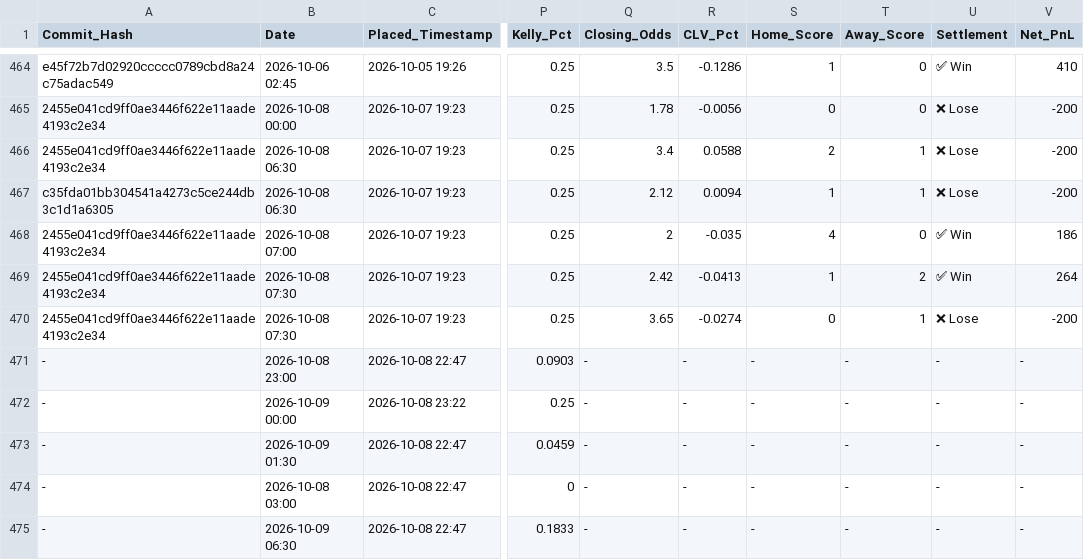
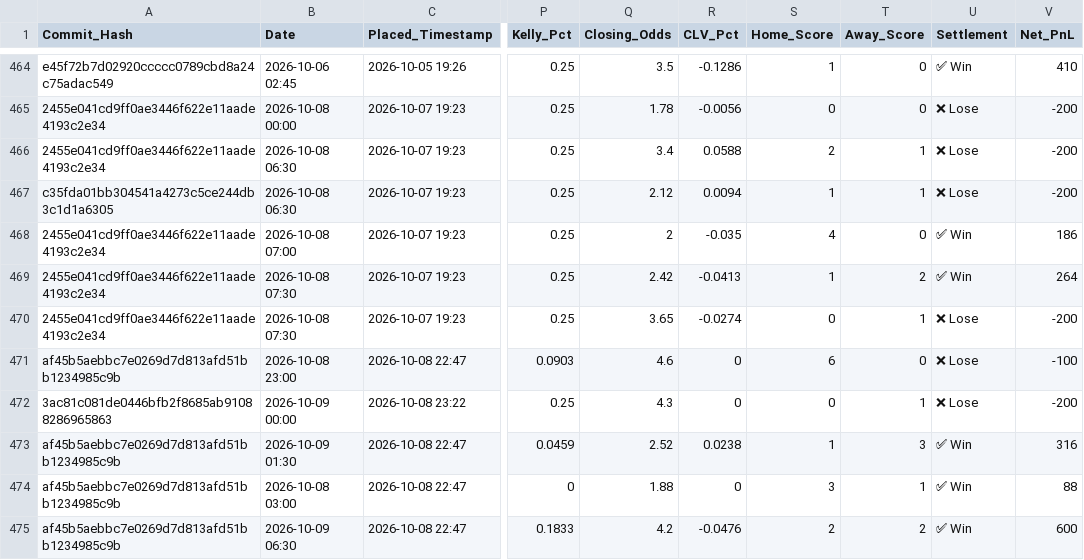
Before and after one commit to ethan-0625/MCO-Sports-Alpha-Research, a CSV file: V2_Discretionary_Ledger.csv, drawn as a sheet; only a part is shown, gaps mark what is left out; the diff covers the shown part only; the diff names each change by its address in the sheet, - before the commit and + after, or states it on an @@ line.

Commit message:
Update V2_Discretionary_Ledger.csv

```diff
--- a/V2_Discretionary_Ledger.csv
+++ b/V2_Discretionary_Ledger.csv
-A471 (Commit_Hash): -
+A471 (Commit_Hash): af45b5aebbc7e0269d7d813afd51bb1234985c9b
-Q471 (Closing_Odds): -
+Q471 (Closing_Odds): 4.6
-R471:R472 (CLV_Pct): -
+R471:R472 (CLV_Pct): 0
-S471 (Home_Score): -
+S471 (Home_Score): 6
-T471 (Away_Score): -
+T471 (Away_Score): 0
-U471:U472 (Settlement): -
+U471:U472 (Settlement): ❌ Lose
-V471 (Net_PnL): -
+V471 (Net_PnL): -100
-A472 (Commit_Hash): -
+A472 (Commit_Hash): 3ac81c081de0446bfb2f8685ab91088286965863
-Q472 (Closing_Odds): -
+Q472 (Closing_Odds): 4.3
-S472 (Home_Score): -
+S472 (Home_Score): 0
-T472 (Away_Score): -
+T472 (Away_Score): 1
-V472 (Net_PnL): -
+V472 (Net_PnL): -200
-A473:A475 (Commit_Hash): -
+A473:A475 (Commit_Hash): af45b5aebbc7e0269d7d813afd51bb1234985c9b
-Q473 (Closing_Odds): -
+Q473 (Closing_Odds): 2.52
-R473 (CLV_Pct): -
+R473 (CLV_Pct): 0.0238
-S473 (Home_Score): -
+S473 (Home_Score): 1
-T473 (Away_Score): -
+T473 (Away_Score): 3
-U473:U475 (Settlement): -
+U473:U475 (Settlement): ✅ Win
-V473 (Net_PnL): -
+V473 (Net_PnL): 316
-Q474 (Closing_Odds): -
+Q474 (Closing_Odds): 1.88
-R474 (CLV_Pct): -
+R474 (CLV_Pct): 0
-S474 (Home_Score): -
+S474 (Home_Score): 3
-T474 (Away_Score): -
+T474 (Away_Score): 1
-V474 (Net_PnL): -
+V474 (Net_PnL): 88
-Q475 (Closing_Odds): -
+Q475 (Closing_Odds): 4.2
-R475 (CLV_Pct): -
+R475 (CLV_Pct): -0.0476
-S475 (Home_Score): -
+S475 (Home_Score): 2
-T475 (Away_Score): -
+T475 (Away_Score): 2
-V475 (Net_PnL): -
+V475 (Net_PnL): 600
```
Also changed, not shown: 1 added row and 35 edited cells elsewhere in this file.
